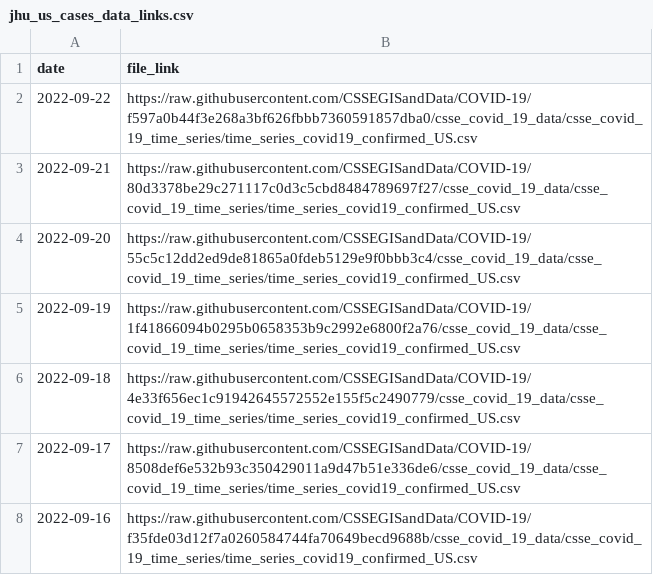
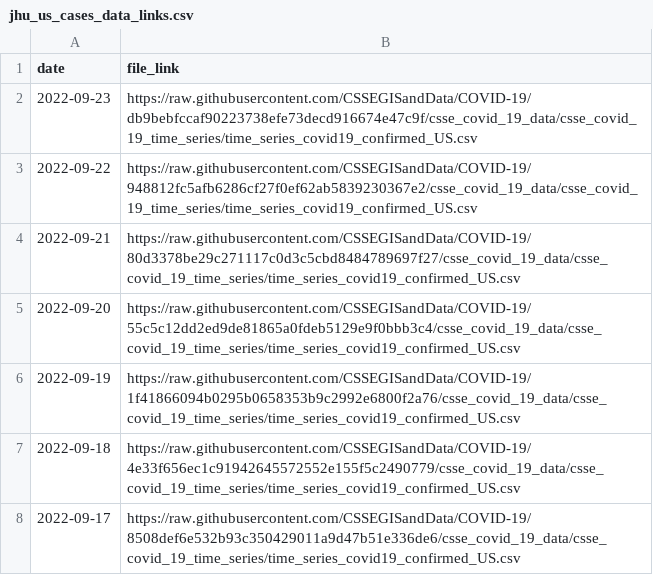
Before and after one commit to reichlab/covidData, a CSV file: data/jhu_us_cases_data_links.csv, drawn as a sheet; only a part is shown; the shorter side is filled out with more unchanged rows.

```diff
--- a/data/jhu_us_cases_data_links.csv
+++ b/data/jhu_us_cases_data_links.csv
@@ -1,3 +1,4 @@
 "date","file_link"
-2022-09-22,"https://raw.githubusercontent.com/CSSEGISandData/COVID-19/f597a0b44f3e268a3bf626fbbb7360591857dba0/csse_covid_19_data/csse_covid_19_time_series/time_series_covid19_confirmed_US.csv"
+2022-09-23,"https://raw.githubusercontent.com/CSSEGISandData/COVID-19/db9bebfccaf90223738efe73decd916674e47c9f/csse_covid_19_data/csse_covid_19_time_series/time_series_covid19_confirmed_US.csv"
+2022-09-22,"https://raw.githubusercontent.com/CSSEGISandData/COVID-19/948812fc5afb6286cf27f0ef62ab5839230367e2/csse_covid_19_data/csse_covid_19_time_series/time_series_covid19_confirmed_US.csv"
 2022-09-21,"https://raw.githubusercontent.com/CSSEGISandData/COVID-19/80d3378be29c271117c0d3c5cbd8484789697f27/csse_covid_19_data/csse_covid_19_time_series/time_series_covid19_confirmed_US.csv"
```
Also changed, not shown: data/jhu_global_cases_data_links.csv, data/jhu_global_deaths_data_links.csv, 1 other file.
